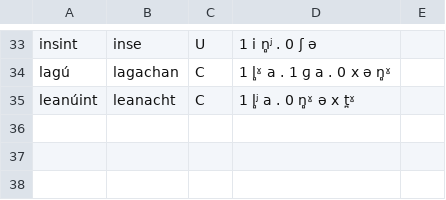
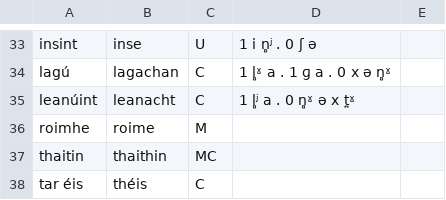
Before and after one commit to jimregan/irish-asr-data, a TSV file: pron/alternate.tsv, drawn as a sheet; only a part is shown, gaps mark what is left out; the diff names each change by its address in the sheet, - before the commit and + after, or states it on an @@ line.

```diff
--- a/pron/alternate.tsv
+++ b/pron/alternate.tsv
+row 36: roimhe | roime | M
+row 37: thaitin | thaithin | MC
+row 38: tar éis | théis | C
```
Also changed, not shown: pron/pronounce-as.tsv.
